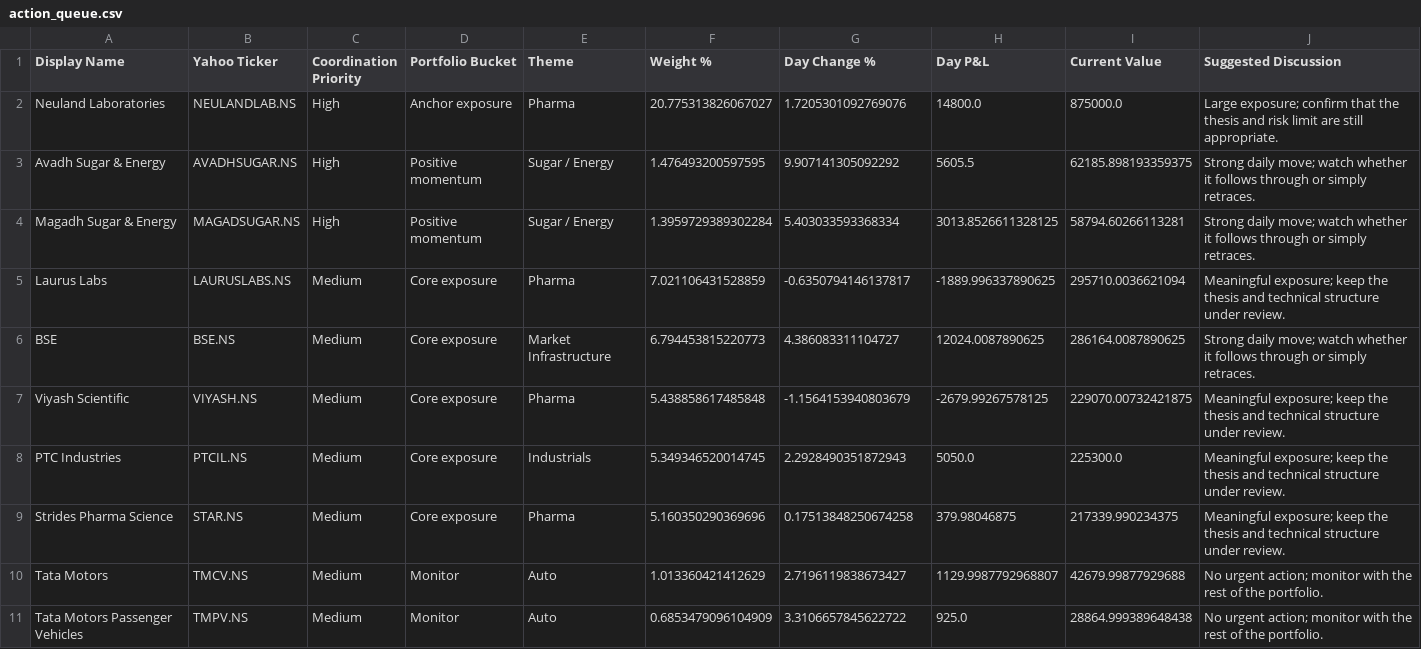
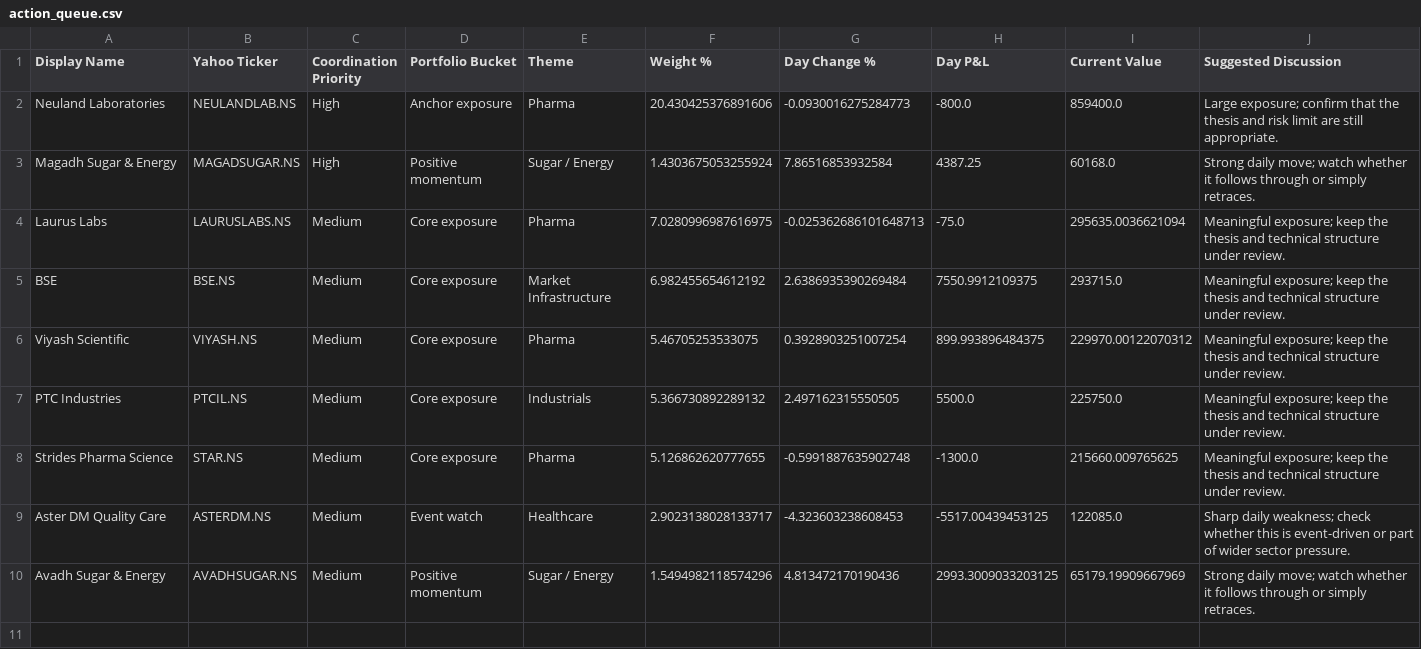
Before and after one commit to hvj7p7shkv-hub/vikram-portfolio-dashboard, a CSV file: data/action_queue.csv, drawn as a sheet.

```diff
--- a/data/action_queue.csv
+++ b/data/action_queue.csv
@@ -1,11 +1,10 @@
 Display Name,Yahoo Ticker,Coordination Priority,Portfolio Bucket,Theme,Weight %,Day Change %,Day P&L,Current Value,Suggested Discussion
-Neuland Laboratories,NEULANDLAB.NS,High,Anchor exposure,Pharma,20.775313826067027,1.7205301092769076,14800.0,875000.0,Large exposure; confirm that the thesis and risk limit are still appropriate.
-Avadh Sugar & Energy,AVADHSUGAR.NS,High,Positive momentum,Sugar / Energy,1.476493200597595,9.907141305092292,5605.5,62185.898193359375,Strong daily move; watch whether it follows through or simply retraces.
-Magadh Sugar & Energy,MAGADSUGAR.NS,High,Positive momentum,Sugar / Energy,1.3959729389302284,5.403033593368334,3013.8526611328125,58794.60266113281,Strong daily move; watch whether it follows through or simply retraces.
-Laurus Labs,LAURUSLABS.NS,Medium,Core exposure,Pharma,7.021106431528859,-0.6350794146137817,-1889.996337890625,295710.0036621094,Meaningful exposure; keep the thesis and technical structure under review.
-BSE,BSE.NS,Medium,Core exposure,Market Infrastructure,6.794453815220773,4.386083311104727,12024.0087890625,286164.0087890625,Strong daily move; watch whether it follows through or simply retraces.
-Viyash Scientific,VIYASH.NS,Medium,Core exposure,Pharma,5.438858617485848,-1.1564153940803679,-2679.99267578125,229070.00732421875,Meaningful exposure; keep the thesis and technical structure under review.
-PTC Industries,PTCIL.NS,Medium,Core exposure,Industrials,5.349346520014745,2.2928490351872943,5050.0,225300.0,Meaningful exposure; keep the thesis and technical structure under review.
-Strides Pharma Science,STAR.NS,Medium,Core exposure,Pharma,5.160350290369696,0.17513848250674258,379.98046875,217339.990234375,Meaningful exposure; keep the thesis and technical structure under review.
-Tata Motors,TMCV.NS,Medium,Monitor,Auto,1.013360421412629,2.7196119838673427,1129.9987792968807,42679.99877929688,No urgent action; monitor with the rest of the portfolio.
-Tata Motors Passenger Vehicles,TMPV.NS,Medium,Monitor,Auto,0.6853479096104909,3.3106657845622722,925.0,28864.999389648438,No urgent action; monitor with the rest of the portfolio.
+Neuland Laboratories,NEULANDLAB.NS,High,Anchor exposure,Pharma,20.430425376891606,-0.0930016275284773,-800.0,859400.0,Large exposure; confirm that the thesis and risk limit are still appropriate.
+Magadh Sugar & Energy,MAGADSUGAR.NS,High,Positive momentum,Sugar / Energy,1.4303675053255924,7.86516853932584,4387.25,60168.0,Strong daily move; watch whether it follows through or simply retraces.
+Laurus Labs,LAURUSLABS.NS,Medium,Core exposure,Pharma,7.0280996987616975,-0.025362686101648713,-75.0,295635.0036621094,Meaningful exposure; keep the thesis and technical structure under review.
+BSE,BSE.NS,Medium,Core exposure,Market Infrastructure,6.982455654612192,2.6386935390269484,7550.9912109375,293715.0,Meaningful exposure; keep the thesis and technical structure under review.
+Viyash Scientific,VIYASH.NS,Medium,Core exposure,Pharma,5.46705253533075,0.3928903251007254,899.993896484375,229970.00122070312,Meaningful exposure; keep the thesis and technical structure under review.
+PTC Industries,PTCIL.NS,Medium,Core exposure,Industrials,5.366730892289132,2.497162315550505,5500.0,225750.0,Meaningful exposure; keep the thesis and technical structure under review.
+Strides Pharma Science,STAR.NS,Medium,Core exposure,Pharma,5.126862620777655,-0.5991887635902748,-1300.0,215660.009765625,Meaningful exposure; keep the thesis and technical structure under review.
+Aster DM Quality Care,ASTERDM.NS,Medium,Event watch,Healthcare,2.9023138028133717,-4.323603238608453,-5517.00439453125,122085.0,Sharp daily weakness; check whether this is event-driven or part of wider sector pressure.
+Avadh Sugar & Energy,AVADHSUGAR.NS,Medium,Positive momentum,Sugar / Energy,1.5494982118574296,4.813472170190436,2993.3009033203125,65179.19909667969,Strong daily move; watch whether it follows through or simply retraces.
```
Also changed, not shown: data/holdings.csv, 1 other file.
